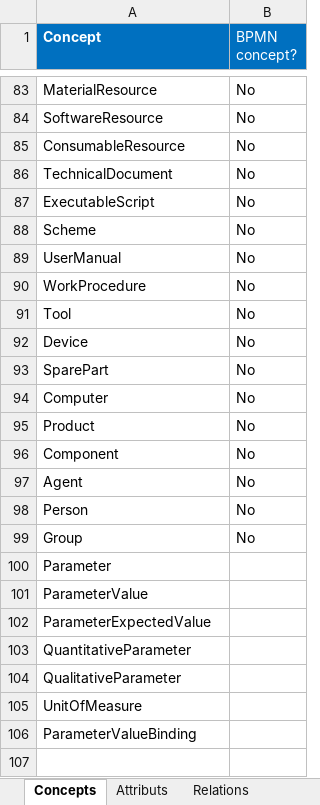
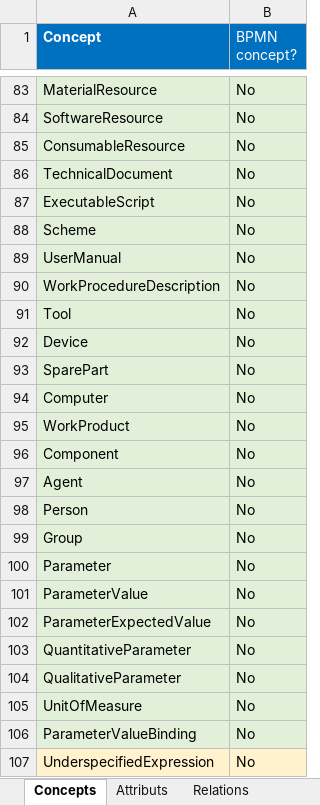
Before and after one commit to AminaANNANE/BBO_BPMNbasedOntology, an Excel workbook: conceptual model.xlsx, sheet Concepts, drawn as a sheet; only a part is shown, gaps mark what is left out; values as stored, in another font and other column widths than the file's, no borders; the diff covers the shown part only; the diff names each change by its address in the sheet, - before the commit and + after, or states it on an @@ line.

```diff
--- a/conceptual model.xlsx (sheet Concepts)
+++ b/conceptual model.xlsx (sheet Concepts)
-A83:B106 fill: none
+A83:B106 fill: #E2F0D9
-A90 (Concept): WorkProcedure
+A90 (Concept): WorkProcedureDescription
-A95 (Concept): Product
+A95 (Concept): WorkProduct
-B100:B106 (BPMN concept?): (empty)
+B100:B106 (BPMN concept?): No
+row 107: UnderspecifiedExpression | No
```
Also changed, not shown: 1 edited cell and cell formats elsewhere in this sheet, sheet Relations, 4 other files.
